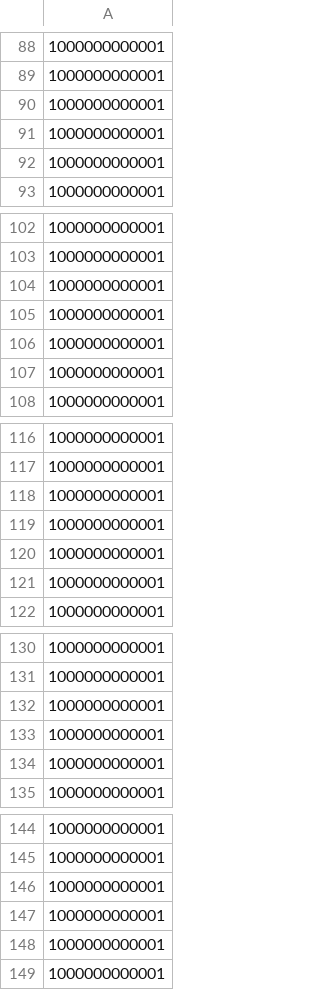
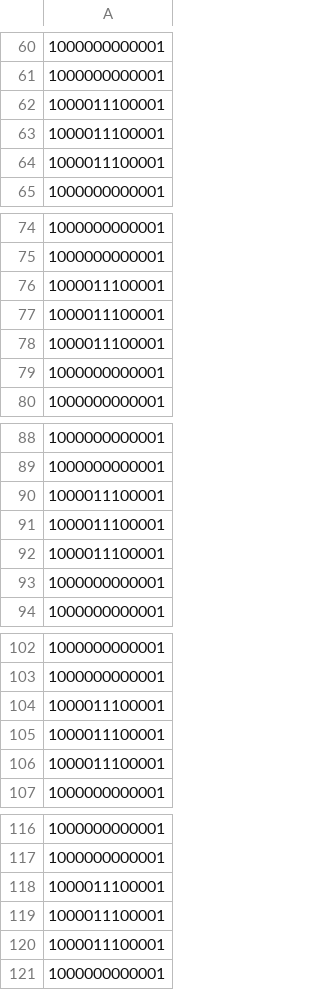
Before and after one commit to Hibiki-0131/Mr.Repair, a CSV file: Mr.Repair/Assets/Data/Room_Data/CSV/1-9/RoomCSV/1-9.csv, drawn as a sheet; only a part is shown, gaps mark what is left out; the diff covers the shown part only.

```diff
--- a/Mr.Repair/Assets/Data/Room_Data/CSV/1-9/RoomCSV/1-9.csv
+++ b/Mr.Repair/Assets/Data/Room_Data/CSV/1-9/RoomCSV/1-9.csv
@@ -89,5 +61,5 @@
 1000000000001
-1000000000001
-1000000000001
-1000000000001
+1000011100001
+1000011100001
+1000011100001
 1000000000001
@@ -103,5 +75,5 @@
 1000000000001
-1000000000001
-1000000000001
-1000000000001
+1000011100001
+1000011100001
+1000011100001
 1000000000001
@@ -117,5 +89,5 @@
 1000000000001
-1000000000001
-1000000000001
-1000000000001
+1000011100001
+1000011100001
+1000011100001
 1000000000001
@@ -131,5 +103,5 @@
 1000000000001
-1000000000001
-1000000000001
-1000000000001
+1000011100001
+1000011100001
+1000011100001
 1000000000001
@@ -145,5 +117,5 @@
 1000000000001
-1000000000001
-1000000000001
-1000000000001
+1000011100001
+1000011100001
+1000011100001
 1000000000001
```
Also changed, not shown: 20 added rows, 20 removed rows, 22 moved rows and 9 edited cells elsewhere in this file, Mr.Repair/Assets/Data/Room_Data/CSV/1-9/ColorCSV/1-9c.csv, 1 other file.
